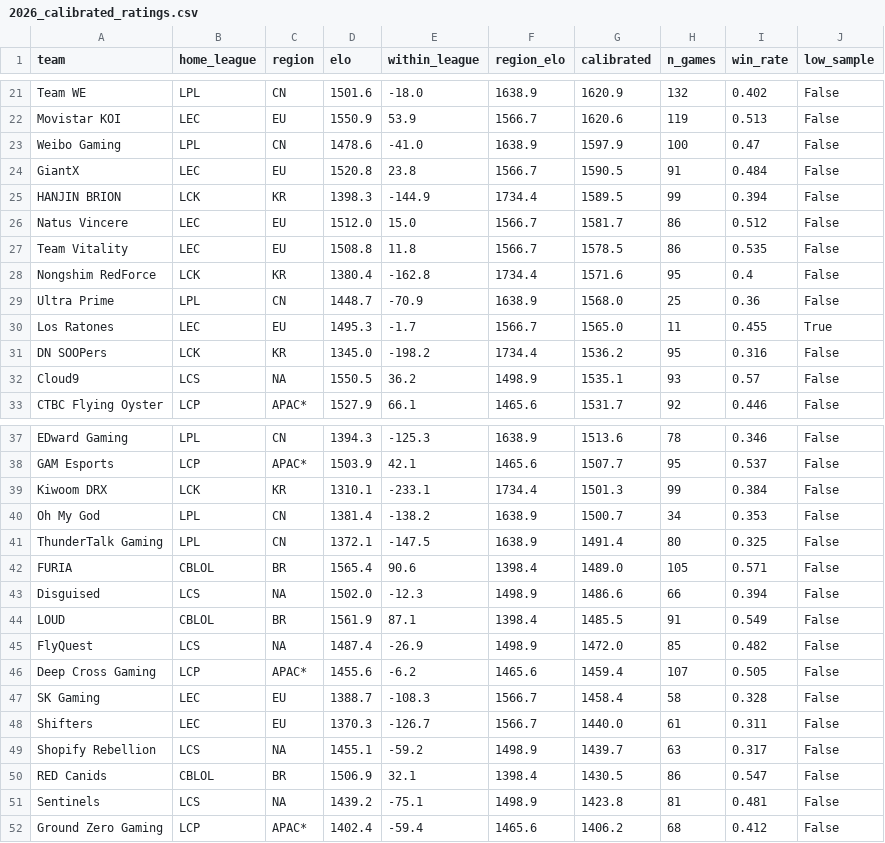
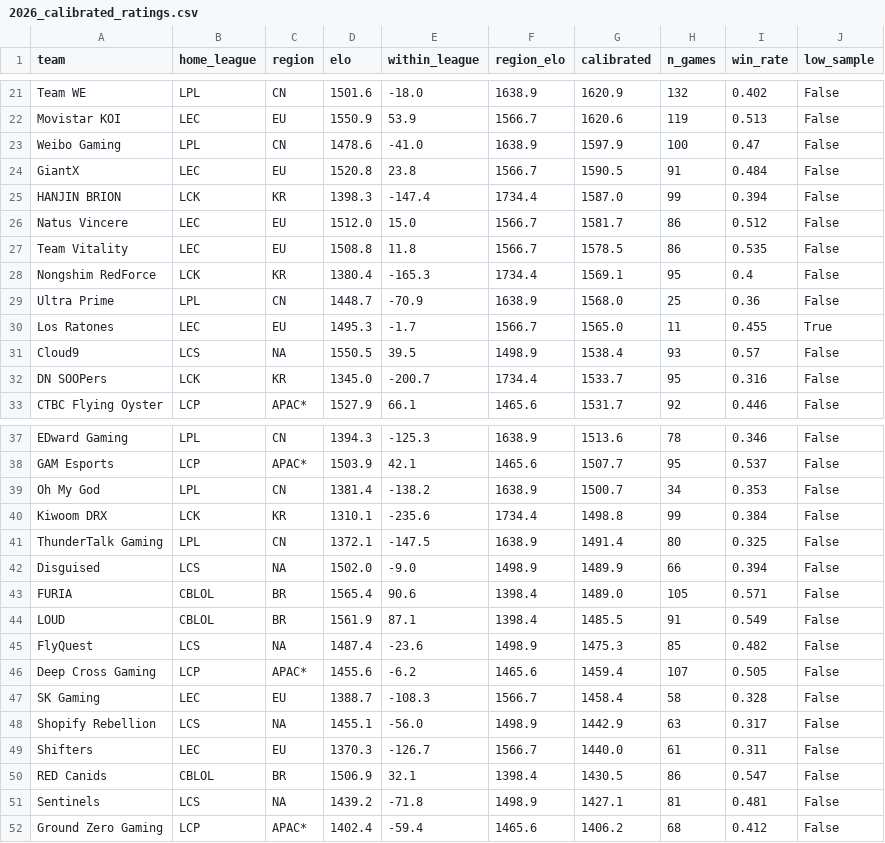
Before and after one commit to zackaids/league-predictor, a CSV file: data/processed/2026_calibrated_ratings.csv, drawn as a sheet; only a part is shown, gaps mark what is left out; the diff covers the shown part only.

```diff
--- a/data/processed/2026_calibrated_ratings.csv
+++ b/data/processed/2026_calibrated_ratings.csv
@@ -24,10 +24,10 @@ Weibo Gaming,LPL,CN,1478.6,-41.0,1638.9,1597.9,100,0.47,False
 GiantX,LEC,EU,1520.8,23.8,1566.7,1590.5,91,0.484,False
-HANJIN BRION,LCK,KR,1398.3,-144.9,1734.4,1589.5,99,0.394,False
+HANJIN BRION,LCK,KR,1398.3,-147.4,1734.4,1587.0,99,0.394,False
 Natus Vincere,LEC,EU,1512.0,15.0,1566.7,1581.7,86,0.512,False
 Team Vitality,LEC,EU,1508.8,11.8,1566.7,1578.5,86,0.535,False
-Nongshim RedForce,LCK,KR,1380.4,-162.8,1734.4,1571.6,95,0.4,False
+Nongshim RedForce,LCK,KR,1380.4,-165.3,1734.4,1569.1,95,0.4,False
 Ultra Prime,LPL,CN,1448.7,-70.9,1638.9,1568.0,25,0.36,False
 Los Ratones,LEC,EU,1495.3,-1.7,1566.7,1565.0,11,0.455,True
-DN SOOPers,LCK,KR,1345.0,-198.2,1734.4,1536.2,95,0.316,False
-Cloud9,LCS,NA,1550.5,36.2,1498.9,1535.1,93,0.57,False
+Cloud9,LCS,NA,1550.5,39.5,1498.9,1538.4,93,0.57,False
+DN SOOPers,LCK,KR,1345.0,-200.7,1734.4,1533.7,95,0.316,False
 CTBC Flying Oyster,LCP,APAC*,1527.9,66.1,1465.6,1531.7,92,0.446,False
@@ -38,15 +38,15 @@ EDward Gaming,LPL,CN,1394.3,-125.3,1638.9,1513.6,78,0.346,False
 GAM Esports,LCP,APAC*,1503.9,42.1,1465.6,1507.7,95,0.537,False
-Kiwoom DRX,LCK,KR,1310.1,-233.1,1734.4,1501.3,99,0.384,False
 Oh My God,LPL,CN,1381.4,-138.2,1638.9,1500.7,34,0.353,False
+Kiwoom DRX,LCK,KR,1310.1,-235.6,1734.4,1498.8,99,0.384,False
 ThunderTalk Gaming,LPL,CN,1372.1,-147.5,1638.9,1491.4,80,0.325,False
+Disguised,LCS,NA,1502.0,-9.0,1498.9,1489.9,66,0.394,False
 FURIA,CBLOL,BR,1565.4,90.6,1398.4,1489.0,105,0.571,False
-Disguised,LCS,NA,1502.0,-12.3,1498.9,1486.6,66,0.394,False
 LOUD,CBLOL,BR,1561.9,87.1,1398.4,1485.5,91,0.549,False
-FlyQuest,LCS,NA,1487.4,-26.9,1498.9,1472.0,85,0.482,False
+FlyQuest,LCS,NA,1487.4,-23.6,1498.9,1475.3,85,0.482,False
 Deep Cross Gaming,LCP,APAC*,1455.6,-6.2,1465.6,1459.4,107,0.505,False
 SK Gaming,LEC,EU,1388.7,-108.3,1566.7,1458.4,58,0.328,False
+Shopify Rebellion,LCS,NA,1455.1,-56.0,1498.9,1442.9,63,0.317,False
 Shifters,LEC,EU,1370.3,-126.7,1566.7,1440.0,61,0.311,False
-Shopify Rebellion,LCS,NA,1455.1,-59.2,1498.9,1439.7,63,0.317,False
 RED Canids,CBLOL,BR,1506.9,32.1,1398.4,1430.5,86,0.547,False
-Sentinels,LCS,NA,1439.2,-75.1,1498.9,1423.8,81,0.481,False
+Sentinels,LCS,NA,1439.2,-71.8,1498.9,1427.1,81,0.481,False
 Ground Zero Gaming,LCP,APAC*,1402.4,-59.4,1465.6,1406.2,68,0.412,False
```
Also changed, not shown: 2 added rows, 2 removed rows and 17 edited cells elsewhere in this file, data/processed/2026_playin_field.csv, data/processed/2026_series.csv, 10 other files.
